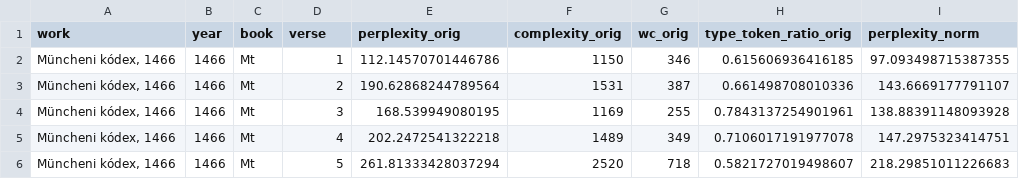
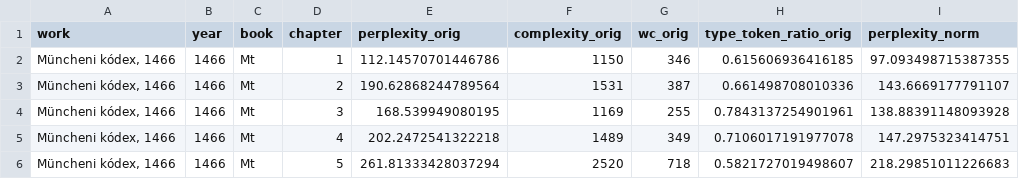
Before and after one commit to petyaracz/Racz2025Bible, a TSV file: dat/predictor_correlations.tsv, drawn as a sheet; only a part is shown; the diff names each change by its address in the sheet, - before the commit and + after, or states it on an @@ line.

```diff
--- a/dat/predictor_correlations.tsv
+++ b/dat/predictor_correlations.tsv
-D1: verse
+D1: chapter
```
Also changed, not shown: dat/gospel_entropy.tsv, 4 other files.
